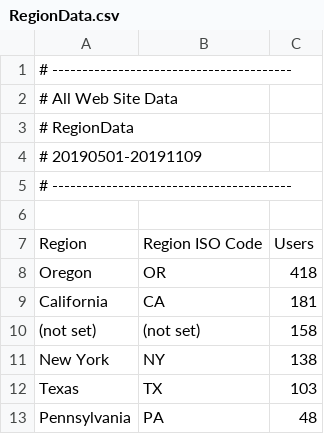
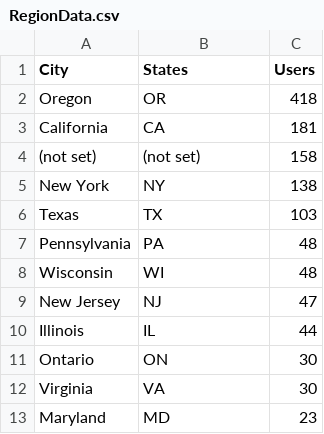
Before and after one commit to zsalar/GeoData, a CSV file: RegionData.csv, drawn as a sheet; only a part is shown; the shorter side is filled out with more unchanged rows.

Commit message:
Update RegionData.csv

```diff
--- a/RegionData.csv
+++ b/RegionData.csv
@@ -1,8 +1,2 @@
-# ----------------------------------------,,
-# All Web Site Data,,
-# RegionData,,
-# 20190501-20191109,,
-# ----------------------------------------,,
-,,
-Region,Region ISO Code,Users
+City,States,Users
 Oregon,OR,418
```
